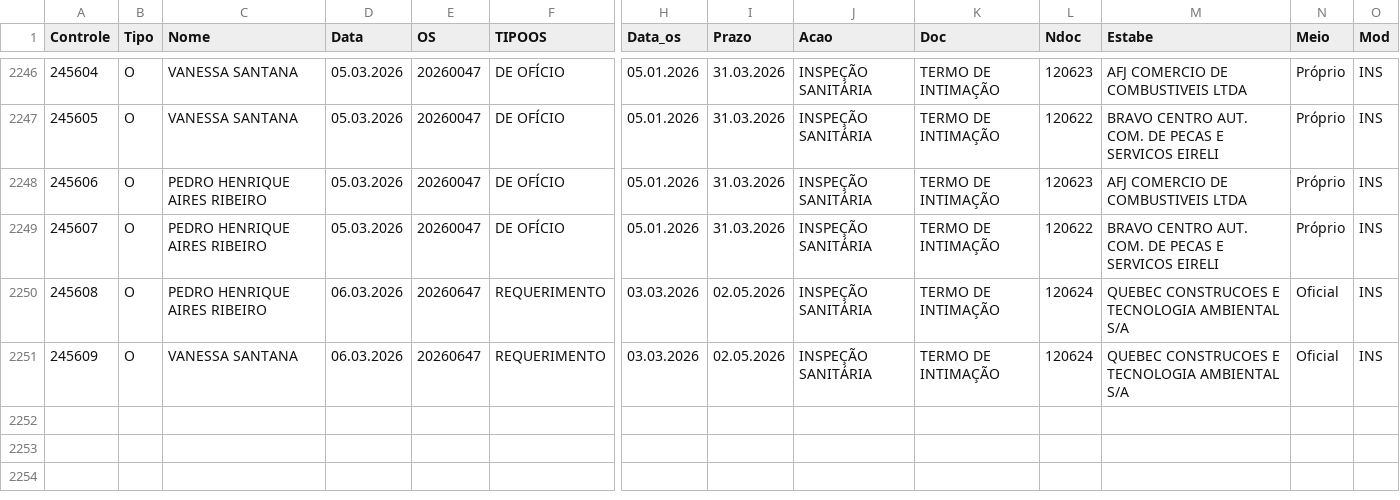
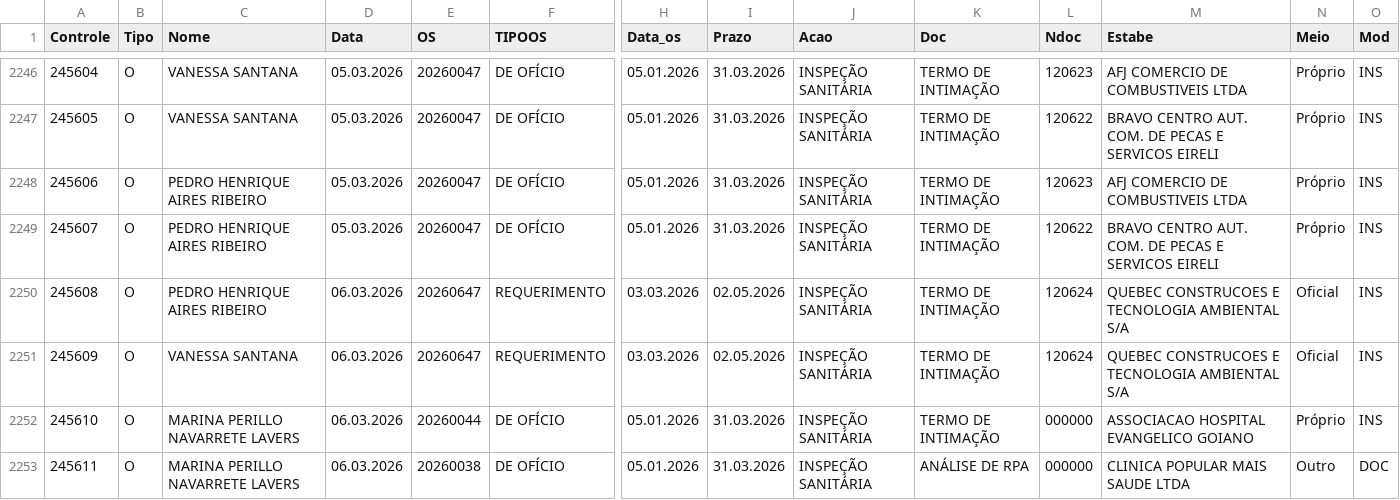
Before and after one commit to VisaAnapolis/APP, a CSV file: data/rdpf.csv, drawn as a sheet; only a part is shown, gaps mark what is left out; rows hold the shown columns only; the diff names each change by its address in the sheet, - before the commit and + after, or states it on an @@ line.

Commit message:
Auto-sync data 06/03/2026 13:10:38,90

```diff
--- a/data/rdpf.csv
+++ b/data/rdpf.csv
+row 2252: 245610 | O | MARINA PERILLO NAVARRETE LAVERS | 06.03.2026 | 20260044 | DE OFÍCIO | 05.01.2026 | 31.03.2026 | INSPEÇÃO SANITÁRIA | TERMO DE INTIMAÇÃO | 000000 | ASSOCIACAO HOSPITAL EVANGELICO GOIANO | Próprio | INS
+row 2253: 245611 | O | MARINA PERILLO NAVARRETE LAVERS | 06.03.2026 | 20260038 | DE OFÍCIO | 05.01.2026 | 31.03.2026 | INSPEÇÃO SANITÁRIA | ANÁLISE DE RPA | 000000 | CLINICA POPULAR MAIS SAUDE LTDA | Outro | DOC
```
Also changed, not shown: 25 other files.
